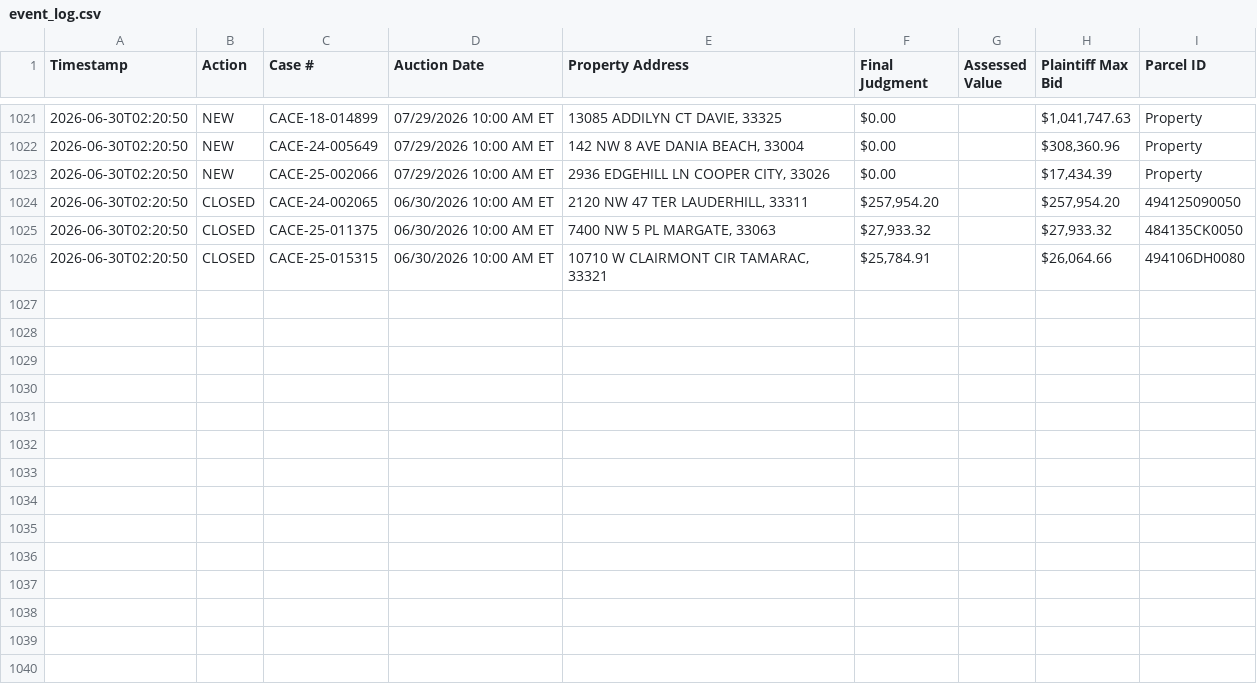
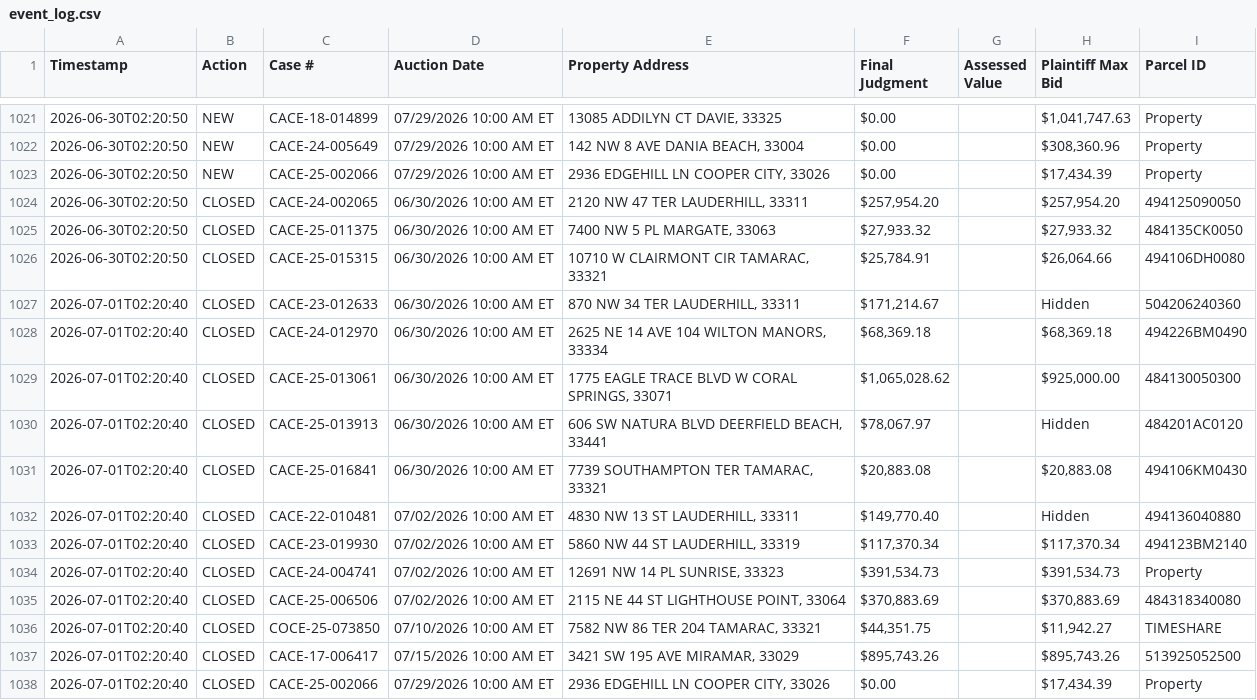
Before and after one commit to figlesias7/realforeclose-broward, a CSV file: data/event_log.csv, drawn as a sheet; only a part is shown, gaps mark what is left out.

```diff
--- a/data/event_log.csv
+++ b/data/event_log.csv
@@ -1026 +1026,13 @@ Timestamp,Action,Case #,Auction Date,Property Address,Final Judgment,Assessed Va
 2026-06-30T02:20:50,CLOSED,CACE-25-015315,06/30/2026 10:00 AM ET,"10710 W CLAIRMONT CIR TAMARAC, 33321","$25,784.91",,"$26,064.66",494106DH0080
+2026-07-01T02:20:40,CLOSED,CACE-23-012633,06/30/2026 10:00 AM ET,"870 NW 34 TER LAUDERHILL, 33311","$171,214.67",,Hidden,504206240360
+2026-07-01T02:20:40,CLOSED,CACE-24-012970,06/30/2026 10:00 AM ET,"2625 NE 14 AVE 104 WILTON MANORS, 33334","$68,369.18",,"$68,369.18",494226BM0490
+2026-07-01T02:20:40,CLOSED,CACE-25-013061,06/30/2026 10:00 AM ET,"1775 EAGLE TRACE BLVD W CORAL SPRINGS, 33071","$1,065,028.62",,"$925,000.00",484130050300
+2026-07-01T02:20:40,CLOSED,CACE-25-013913,06/30/2026 10:00 AM ET,"606 SW NATURA BLVD DEERFIELD BEACH, 33441","$78,067.97",,Hidden,484201AC0120
+2026-07-01T02:20:40,CLOSED,CACE-25-016841,06/30/2026 10:00 AM ET,"7739 SOUTHAMPTON TER TAMARAC, 33321","$20,883.08",,"$20,883.08",494106KM0430
+2026-07-01T02:20:40,CLOSED,CACE-22-010481,07/02/2026 10:00 AM ET,"4830 NW 13 ST LAUDERHILL, 33311","$149,770.40",,Hidden,494136040880
+2026-07-01T02:20:40,CLOSED,CACE-23-019930,07/02/2026 10:00 AM ET,"5860 NW 44 ST LAUDERHILL, 33319","$117,370.34",,"$117,370.34",494123BM2140
+2026-07-01T02:20:40,CLOSED,CACE-24-004741,07/02/2026 10:00 AM ET,"12691 NW 14 PL SUNRISE, 33323","$391,534.73",,"$391,534.73",Property
+2026-07-01T02:20:40,CLOSED,CACE-25-006506,07/02/2026 10:00 AM ET,"2115 NE 44 ST LIGHTHOUSE POINT, 33064","$370,883.69",,"$370,883.69",484318340080
+2026-07-01T02:20:40,CLOSED,COCE-25-073850,07/10/2026 10:00 AM ET,"7582 NW 86 TER 204 TAMARAC, 33321","$44,351.75",,"$11,942.27",TIMESHARE
+2026-07-01T02:20:40,CLOSED,CACE-17-006417,07/15/2026 10:00 AM ET,"3421 SW 195 AVE MIRAMAR, 33029","$895,743.26",,"$895,743.26",513925052500
+2026-07-01T02:20:40,CLOSED,CACE-25-002066,07/29/2026 10:00 AM ET,"2936 EDGEHILL LN COOPER CITY, 33026",$0.00,,"$17,434.39",Property
```
Also changed, not shown: 3 other files.
